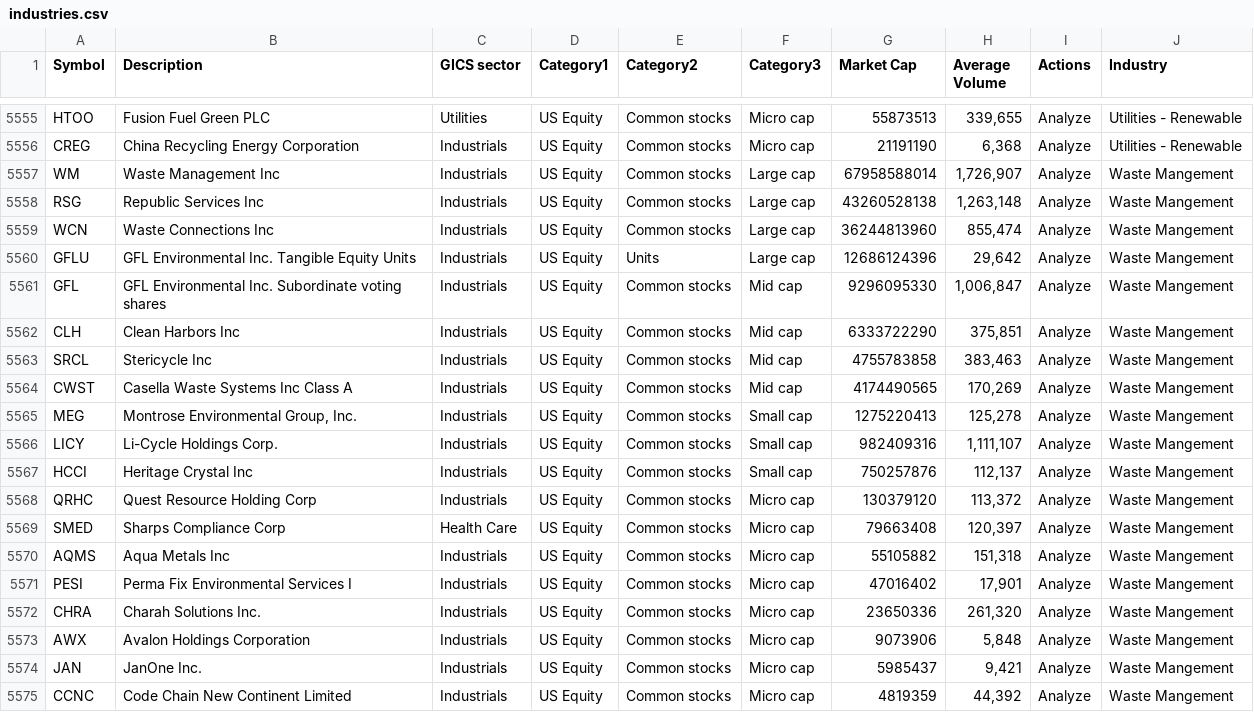
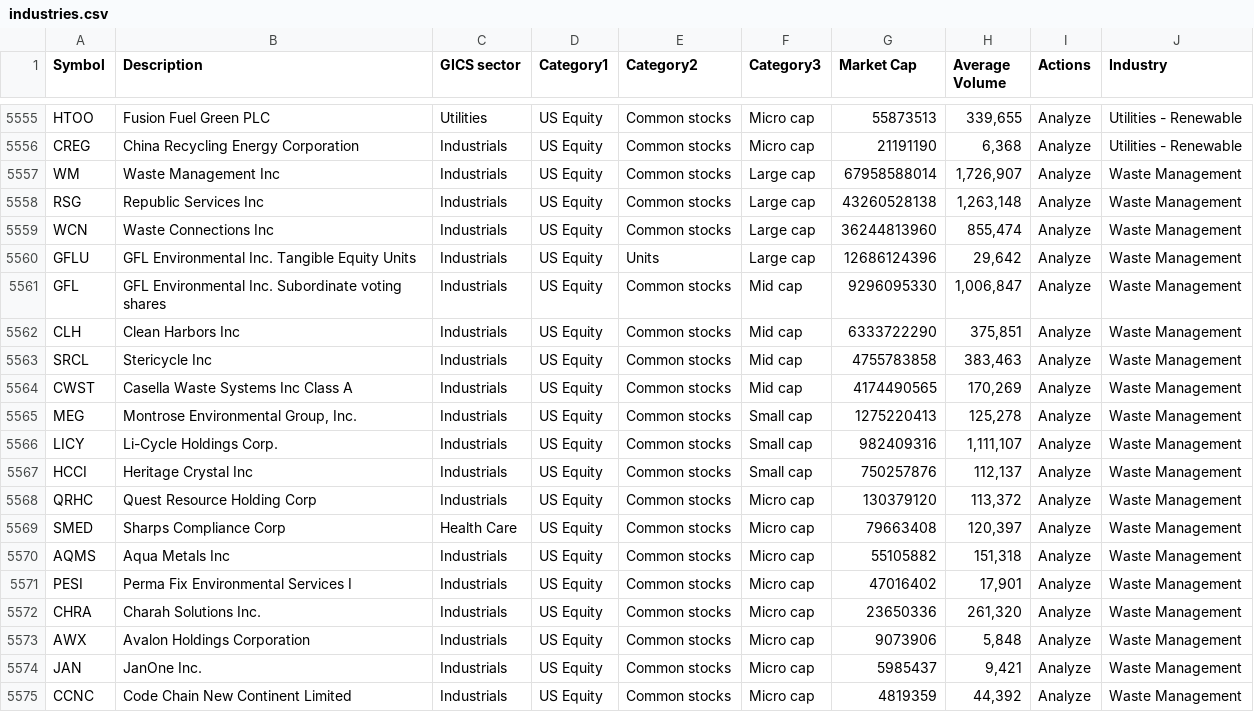
Before and after one commit to jsh152/Debt_Metrics_Freestyle, a CSV file: industries.csv, drawn as a sheet; only a part is shown, gaps mark what is left out.

```diff
--- a/industries.csv
+++ b/industries.csv
@@ -5556,20 +5556,20 @@ HTOO,Fusion Fuel Green PLC,Utilities,US Equity,Common stocks,Micro cap,55873513,
 CREG,China Recycling Energy Corporation,Industrials,US Equity,Common stocks,Micro cap,21191190,"6,368",Analyze,Utilities - Renewable,,,,,,,,,
-WM,Waste Management Inc,Industrials,US Equity,Common stocks,Large cap,67958588014,"1,726,907",Analyze,Waste Mangement,,,,,,,,,
-RSG,Republic Services Inc,Industrials,US Equity,Common stocks,Large cap,43260528138,"1,263,148",Analyze,Waste Mangement,,,,,,,,,
-WCN,Waste Connections Inc,Industrials,US Equity,Common stocks,Large cap,36244813960,"855,474",Analyze,Waste Mangement,,,,,,,,,
-GFLU,GFL Environmental Inc. Tangible Equity Units,Industrials,US Equity,Units,Large cap,12686124396,"29,642",Analyze,Waste Mangement,,,,,,,,,
-GFL,GFL Environmental Inc. Subordinate voting shares,Industrials,US Equity,Common stocks,Mid cap,9296095330,"1,006,847",Analyze,Waste Mangement,,,,,,,,,
-CLH,Clean Harbors Inc,Industrials,US Equity,Common stocks,Mid cap,6333722290,"375,851",Analyze,Waste Mangement,,,,,,,,,
-SRCL,Stericycle Inc,Industrials,US Equity,Common stocks,Mid cap,4755783858,"383,463",Analyze,Waste Mangement,,,,,,,,,
-CWST,Casella Waste Systems Inc Class A,Industrials,US Equity,Common stocks,Mid cap,4174490565,"170,269",Analyze,Waste Mangement,,,,,,,,,
-MEG,"Montrose Environmental Group, Inc.",Industrials,US Equity,Common stocks,Small cap,1275220413,"125,278",Analyze,Waste Mangement,,,,,,,,,
-LICY,Li-Cycle Holdings Corp.,Industrials,US Equity,Common stocks,Small cap,982409316,"1,111,107",Analyze,Waste Mangement,,,,,,,,,
-HCCI,Heritage Crystal Inc,Industrials,US Equity,Common stocks,Small cap,750257876,"112,137",Analyze,Waste Mangement,,,,,,,,,
-QRHC,Quest Resource Holding Corp,Industrials,US Equity,Common stocks,Micro cap,130379120,"113,372",Analyze,Waste Mangement,,,,,,,,,
-SMED,Sharps Compliance Corp,Health Care,US Equity,Common stocks,Micro cap,79663408,"120,397",Analyze,Waste Mangement,,,,,,,,,
-AQMS,Aqua Metals Inc,Industrials,US Equity,Common stocks,Micro cap,55105882,"151,318",Analyze,Waste Mangement,,,,,,,,,
-PESI,Perma Fix Environmental Services I,Industrials,US Equity,Common stocks,Micro cap,47016402,"17,901",Analyze,Waste Mangement,,,,,,,,,
-CHRA,Charah Solutions Inc.,Industrials,US Equity,Common stocks,Micro cap,23650336,"261,320",Analyze,Waste Mangement,,,,,,,,,
-AWX,Avalon Holdings Corporation,Industrials,US Equity,Common stocks,Micro cap,9073906,"5,848",Analyze,Waste Mangement,,,,,,,,,
-JAN,JanOne Inc.,Industrials,US Equity,Common stocks,Micro cap,5985437,"9,421",Analyze,Waste Mangement,,,,,,,,,
-CCNC,Code Chain New Continent Limited,Industrials,US Equity,Common stocks,Micro cap,4819359,"44,392",Analyze,Waste Mangement,,,,,,,,,
+WM,Waste Management Inc,Industrials,US Equity,Common stocks,Large cap,67958588014,"1,726,907",Analyze,Waste Management,,,,,,,,,
+RSG,Republic Services Inc,Industrials,US Equity,Common stocks,Large cap,43260528138,"1,263,148",Analyze,Waste Management,,,,,,,,,
+WCN,Waste Connections Inc,Industrials,US Equity,Common stocks,Large cap,36244813960,"855,474",Analyze,Waste Management,,,,,,,,,
+GFLU,GFL Environmental Inc. Tangible Equity Units,Industrials,US Equity,Units,Large cap,12686124396,"29,642",Analyze,Waste Management,,,,,,,,,
+GFL,GFL Environmental Inc. Subordinate voting shares,Industrials,US Equity,Common stocks,Mid cap,9296095330,"1,006,847",Analyze,Waste Management,,,,,,,,,
+CLH,Clean Harbors Inc,Industrials,US Equity,Common stocks,Mid cap,6333722290,"375,851",Analyze,Waste Management,,,,,,,,,
+SRCL,Stericycle Inc,Industrials,US Equity,Common stocks,Mid cap,4755783858,"383,463",Analyze,Waste Management,,,,,,,,,
+CWST,Casella Waste Systems Inc Class A,Industrials,US Equity,Common stocks,Mid cap,4174490565,"170,269",Analyze,Waste Management,,,,,,,,,
+MEG,"Montrose Environmental Group, Inc.",Industrials,US Equity,Common stocks,Small cap,1275220413,"125,278",Analyze,Waste Management,,,,,,,,,
+LICY,Li-Cycle Holdings Corp.,Industrials,US Equity,Common stocks,Small cap,982409316,"1,111,107",Analyze,Waste Management,,,,,,,,,
+HCCI,Heritage Crystal Inc,Industrials,US Equity,Common stocks,Small cap,750257876,"112,137",Analyze,Waste Management,,,,,,,,,
+QRHC,Quest Resource Holding Corp,Industrials,US Equity,Common stocks,Micro cap,130379120,"113,372",Analyze,Waste Management,,,,,,,,,
+SMED,Sharps Compliance Corp,Health Care,US Equity,Common stocks,Micro cap,79663408,"120,397",Analyze,Waste Management,,,,,,,,,
+AQMS,Aqua Metals Inc,Industrials,US Equity,Common stocks,Micro cap,55105882,"151,318",Analyze,Waste Management,,,,,,,,,
+PESI,Perma Fix Environmental Services I,Industrials,US Equity,Common stocks,Micro cap,47016402,"17,901",Analyze,Waste Management,,,,,,,,,
+CHRA,Charah Solutions Inc.,Industrials,US Equity,Common stocks,Micro cap,23650336,"261,320",Analyze,Waste Management,,,,,,,,,
+AWX,Avalon Holdings Corporation,Industrials,US Equity,Common stocks,Micro cap,9073906,"5,848",Analyze,Waste Management,,,,,,,,,
+JAN,JanOne Inc.,Industrials,US Equity,Common stocks,Micro cap,5985437,"9,421",Analyze,Waste Management,,,,,,,,,
+CCNC,Code Chain New Continent Limited,Industrials,US Equity,Common stocks,Micro cap,4819359,"44,392",Analyze,Waste Management,,,,,,,,,
```
Also changed, not shown: 9 other files.
